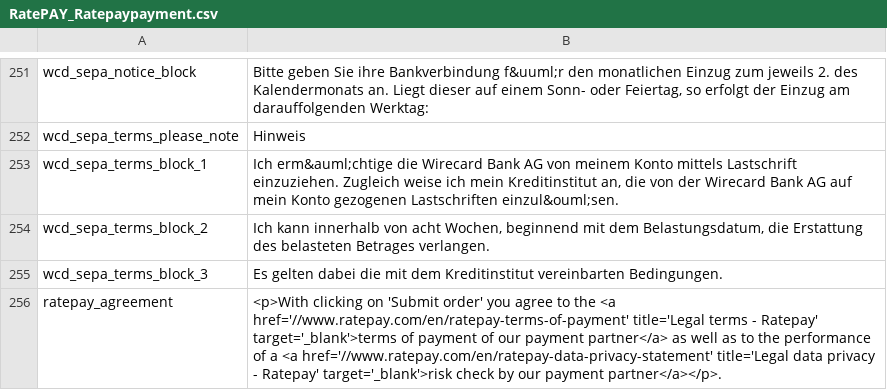
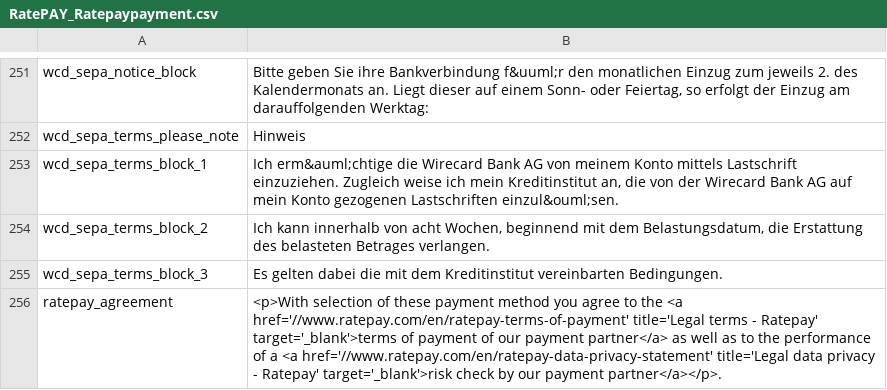
Before and after one commit to ratepay/magento1.7-module, a CSV file: app/locale/en_GB/RatePAY_Ratepaypayment.csv, drawn as a sheet; only a part is shown, gaps mark what is left out.

```diff
--- a/app/locale/en_GB/RatePAY_Ratepaypayment.csv
+++ b/app/locale/en_GB/RatePAY_Ratepaypayment.csv
@@ -255,2 +255,2 @@
 "wcd_sepa_terms_block_3", "Es gelten dabei die mit dem Kreditinstitut vereinbarten Bedingungen."
-"ratepay_agreement","<p>With clicking on 'Submit order' you agree to the <a href='//www.ratepay.com/en/ratepay-terms-of-payment' title='Legal terms - Ratepay' target='_blank'>terms of payment of our payment partner</a> as well as to the performance of a <a href='//www.ratepay.com/en/ratepay-data-privacy-statement' title='Legal data privacy - Ratepay' target='_blank'>risk check by our payment partner</a></p>."
+"ratepay_agreement","<p>With selection of these payment method you agree to the <a href='//www.ratepay.com/en/ratepay-terms-of-payment' title='Legal terms - Ratepay' target='_blank'>terms of payment of our payment partner</a> as well as to the performance of a <a href='//www.ratepay.com/en/ratepay-data-privacy-statement' title='Legal data privacy - Ratepay' target='_blank'>risk check by our payment partner</a></p>."
```
Also changed, not shown: app/locale/de_DE/RatePAY_Ratepaypayment.csv, app/locale/en_US/RatePAY_Ratepaypayment.csv.
